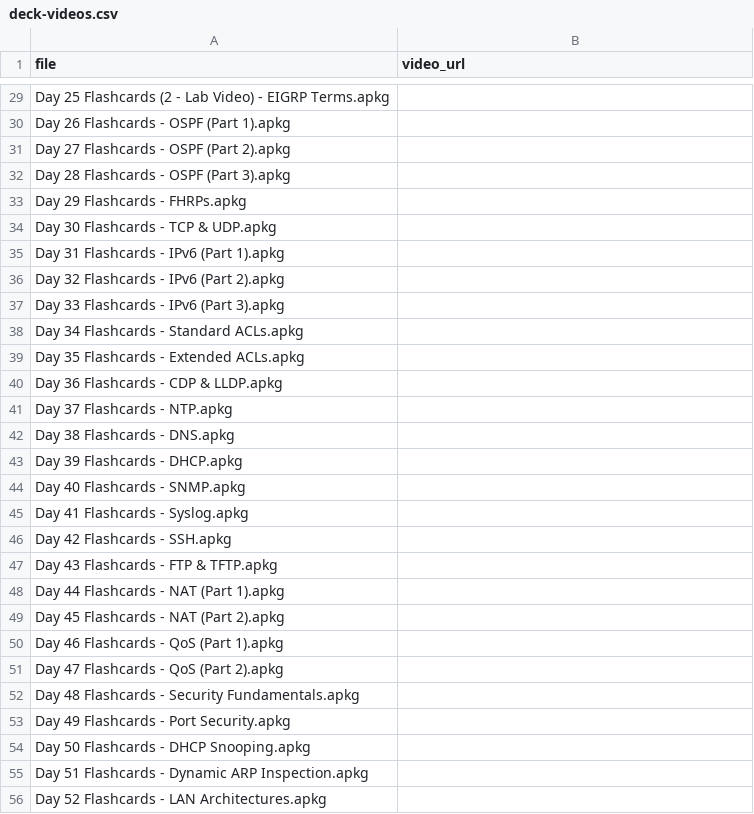
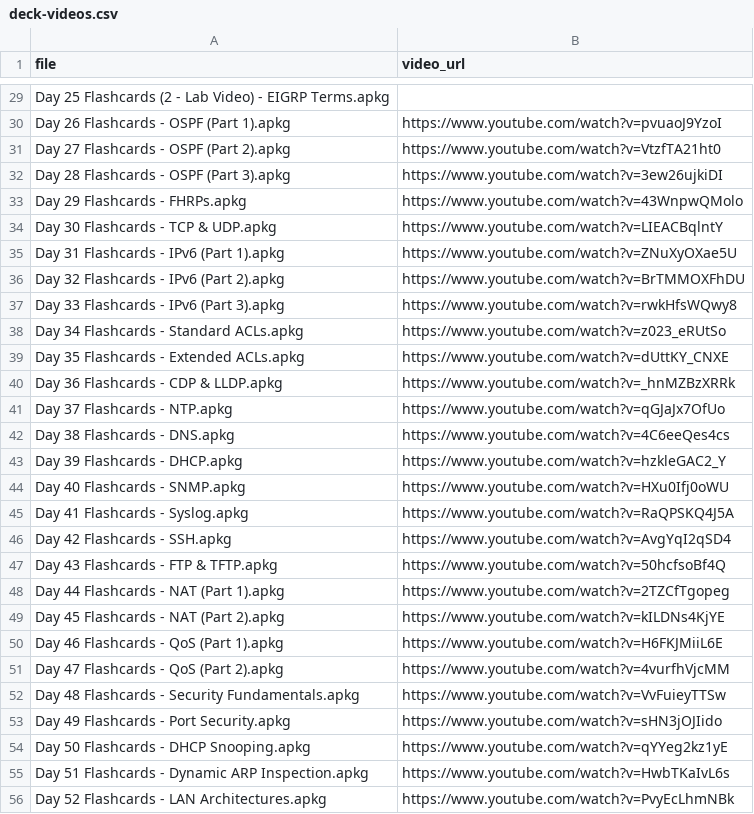
Before and after one commit to BinhBender/BinhBender.github.io, a CSV file: deck-videos.csv, drawn as a sheet; only a part is shown, gaps mark what is left out; the diff covers the shown part only; the diff names each change by its address in the sheet, - before the commit and + after, or states it on an @@ line.

Commit message:
Chatgpt adds video url to corresponding flashcard

```diff
--- a/deck-videos.csv
+++ b/deck-videos.csv
-B30 (video_url): (empty)
+B30 (video_url): https://www.youtube.com/watch?v=pvuaoJ9YzoI
-B31 (video_url): (empty)
+B31 (video_url): https://www.youtube.com/watch?v=VtzfTA21ht0
-B32 (video_url): (empty)
+B32 (video_url): https://www.youtube.com/watch?v=3ew26ujkiDI
-B33 (video_url): (empty)
+B33 (video_url): https://www.youtube.com/watch?v=43WnpwQMolo
-B34 (video_url): (empty)
+B34 (video_url): https://www.youtube.com/watch?v=LIEACBqlntY
-B35 (video_url): (empty)
+B35 (video_url): https://www.youtube.com/watch?v=ZNuXyOXae5U
-B36 (video_url): (empty)
+B36 (video_url): https://www.youtube.com/watch?v=BrTMMOXFhDU
-B37 (video_url): (empty)
+B37 (video_url): https://www.youtube.com/watch?v=rwkHfsWQwy8
-B38 (video_url): (empty)
+B38 (video_url): https://www.youtube.com/watch?v=z023_eRUtSo
-B39 (video_url): (empty)
+B39 (video_url): https://www.youtube.com/watch?v=dUttKY_CNXE
-B40 (video_url): (empty)
+B40 (video_url): https://www.youtube.com/watch?v=_hnMZBzXRRk
-B41 (video_url): (empty)
+B41 (video_url): https://www.youtube.com/watch?v=qGJaJx7OfUo
-B42 (video_url): (empty)
+B42 (video_url): https://www.youtube.com/watch?v=4C6eeQes4cs
-B43 (video_url): (empty)
+B43 (video_url): https://www.youtube.com/watch?v=hzkleGAC2_Y
-B44 (video_url): (empty)
+B44 (video_url): https://www.youtube.com/watch?v=HXu0Ifj0oWU
-B45 (video_url): (empty)
+B45 (video_url): https://www.youtube.com/watch?v=RaQPSKQ4J5A
-B46 (video_url): (empty)
+B46 (video_url): https://www.youtube.com/watch?v=AvgYqI2qSD4
-B47 (video_url): (empty)
+B47 (video_url): https://www.youtube.com/watch?v=50hcfsoBf4Q
-B48 (video_url): (empty)
+B48 (video_url): https://www.youtube.com/watch?v=2TZCfTgopeg
-B49 (video_url): (empty)
+B49 (video_url): https://www.youtube.com/watch?v=kILDNs4KjYE
-B50 (video_url): (empty)
+B50 (video_url): https://www.youtube.com/watch?v=H6FKJMiiL6E
-B51 (video_url): (empty)
+B51 (video_url): https://www.youtube.com/watch?v=4vurfhVjcMM
-B52 (video_url): (empty)
+B52 (video_url): https://www.youtube.com/watch?v=VvFuieyTTSw
-B53 (video_url): (empty)
+B53 (video_url): https://www.youtube.com/watch?v=sHN3jOJIido
-B54 (video_url): (empty)
+B54 (video_url): https://www.youtube.com/watch?v=qYYeg2kz1yE
-B55 (video_url): (empty)
+B55 (video_url): https://www.youtube.com/watch?v=HwbTKaIvL6s
-B56 (video_url): (empty)
+B56 (video_url): https://www.youtube.com/watch?v=PvyEcLhmNBk
```
Also changed, not shown: 43 edited cells elsewhere in this file, 2 other files.
